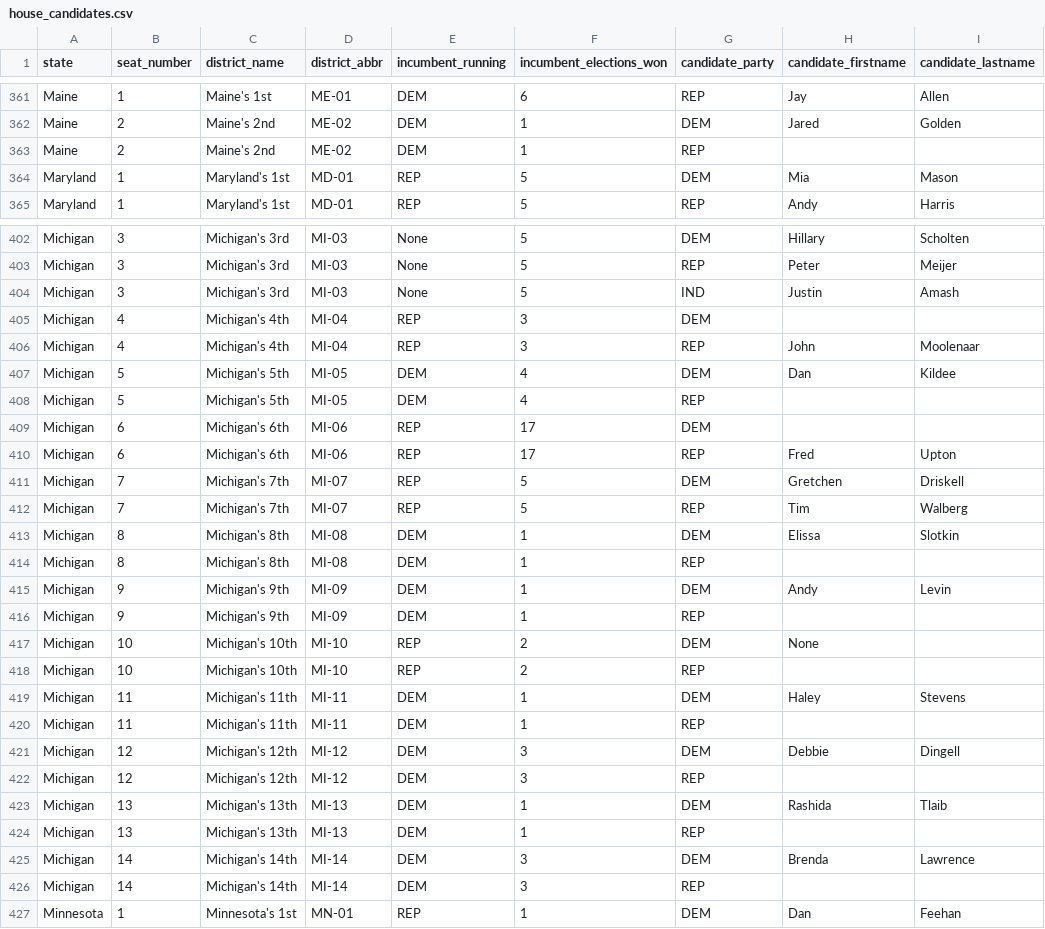
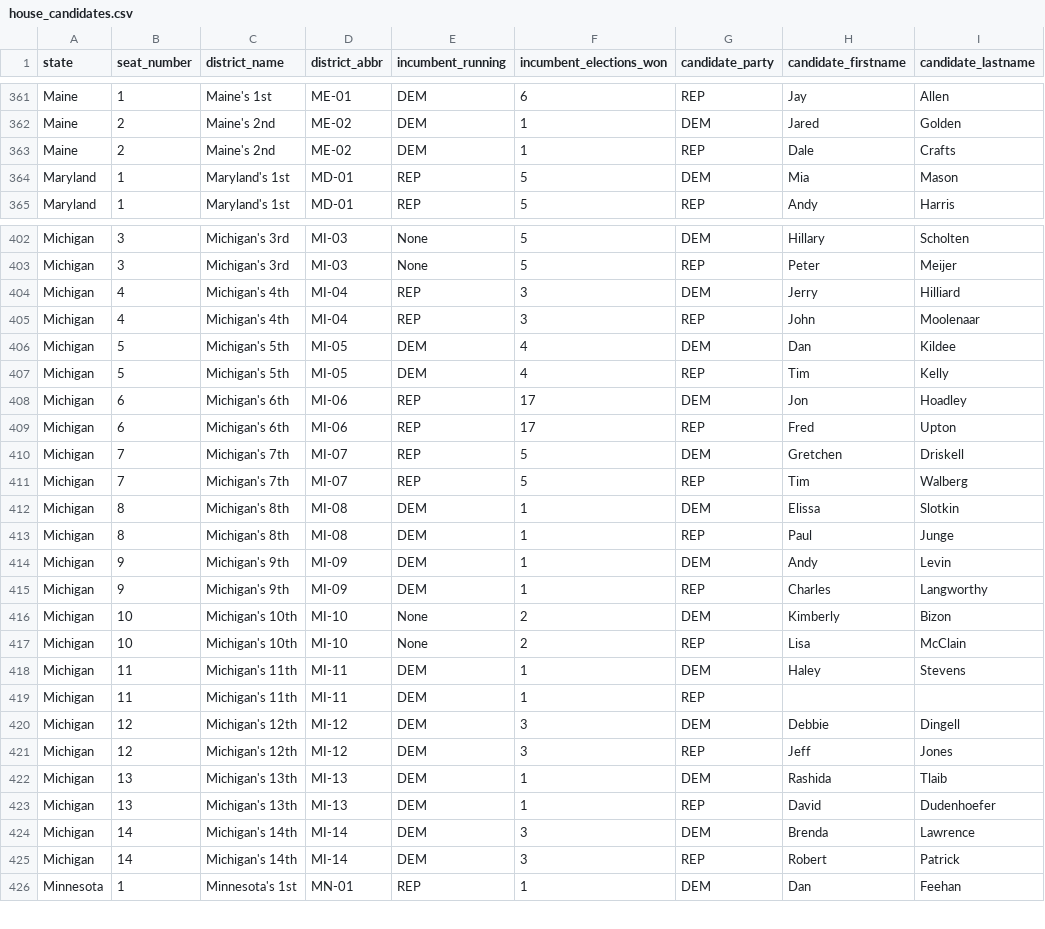
Before and after one commit to thisismactan/USA-2020, a CSV file: data/house_candidates.csv, drawn as a sheet; only a part is shown, gaps mark what is left out; the diff covers the shown part only.

Commit message:
Added new House and Senate candidates

```diff
--- a/data/house_candidates.csv
+++ b/data/house_candidates.csv
@@ -362,3 +362,3 @@ Maine,1,Maine's 1st,ME-01,DEM,6,REP,Jay,Allen
 Maine,2,Maine's 2nd,ME-02,DEM,1,DEM,Jared,Golden
-Maine,2,Maine's 2nd,ME-02,DEM,1,REP,,
+Maine,2,Maine's 2nd,ME-02,DEM,1,REP,Dale,Crafts
 Maryland,1,Maryland's 1st,MD-01,REP,5,DEM,Mia,Mason
@@ -403,8 +403,7 @@ Michigan,3,Michigan's 3rd,MI-03,None,5,DEM,Hillary,Scholten
 Michigan,3,Michigan's 3rd,MI-03,None,5,REP,Peter,Meijer
-Michigan,3,Michigan's 3rd,MI-03,None,5,IND,Justin,Amash
-Michigan,4,Michigan's 4th,MI-04,REP,3,DEM,,
+Michigan,4,Michigan's 4th,MI-04,REP,3,DEM,Jerry,Hilliard
 Michigan,4,Michigan's 4th,MI-04,REP,3,REP,John,Moolenaar
 Michigan,5,Michigan's 5th,MI-05,DEM,4,DEM,Dan,Kildee
-Michigan,5,Michigan's 5th,MI-05,DEM,4,REP,,
-Michigan,6,Michigan's 6th,MI-06,REP,17,DEM,,
+Michigan,5,Michigan's 5th,MI-05,DEM,4,REP,Tim,Kelly
+Michigan,6,Michigan's 6th,MI-06,REP,17,DEM,Jon,Hoadley
 Michigan,6,Michigan's 6th,MI-06,REP,17,REP,Fred,Upton
@@ -413,7 +412,7 @@ Michigan,7,Michigan's 7th,MI-07,REP,5,REP,Tim,Walberg
 Michigan,8,Michigan's 8th,MI-08,DEM,1,DEM,Elissa,Slotkin
-Michigan,8,Michigan's 8th,MI-08,DEM,1,REP,,
+Michigan,8,Michigan's 8th,MI-08,DEM,1,REP,Paul,Junge
 Michigan,9,Michigan's 9th,MI-09,DEM,1,DEM,Andy,Levin
-Michigan,9,Michigan's 9th,MI-09,DEM,1,REP,,
-Michigan,10,Michigan's 10th,MI-10,REP,2,DEM,None,
-Michigan,10,Michigan's 10th,MI-10,REP,2,REP,,
+Michigan,9,Michigan's 9th,MI-09,DEM,1,REP,Charles,Langworthy
+Michigan,10,Michigan's 10th,MI-10,None,2,DEM,Kimberly,Bizon
+Michigan,10,Michigan's 10th,MI-10,None,2,REP,Lisa,McClain
 Michigan,11,Michigan's 11th,MI-11,DEM,1,DEM,Haley,Stevens
@@ -421,7 +420,7 @@ Michigan,11,Michigan's 11th,MI-11,DEM,1,REP,,
 Michigan,12,Michigan's 12th,MI-12,DEM,3,DEM,Debbie,Dingell
-Michigan,12,Michigan's 12th,MI-12,DEM,3,REP,,
+Michigan,12,Michigan's 12th,MI-12,DEM,3,REP,Jeff,Jones
 Michigan,13,Michigan's 13th,MI-13,DEM,1,DEM,Rashida,Tlaib
-Michigan,13,Michigan's 13th,MI-13,DEM,1,REP,,
+Michigan,13,Michigan's 13th,MI-13,DEM,1,REP,David,Dudenhoefer
 Michigan,14,Michigan's 14th,MI-14,DEM,3,DEM,Brenda,Lawrence
-Michigan,14,Michigan's 14th,MI-14,DEM,3,REP,,
+Michigan,14,Michigan's 14th,MI-14,DEM,3,REP,Robert,Patrick
 Minnesota,1,Minnesota's 1st,MN-01,REP,1,DEM,Dan,Feehan
```
Also changed, not shown: 52 edited cells elsewhere in this file, data/senate_candidates.csv.
